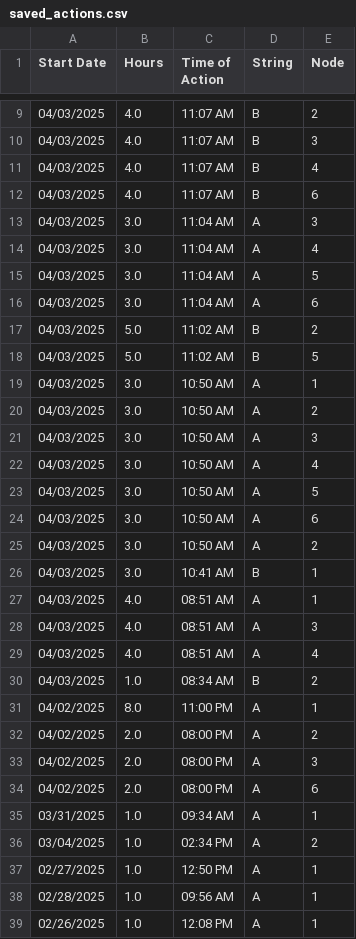
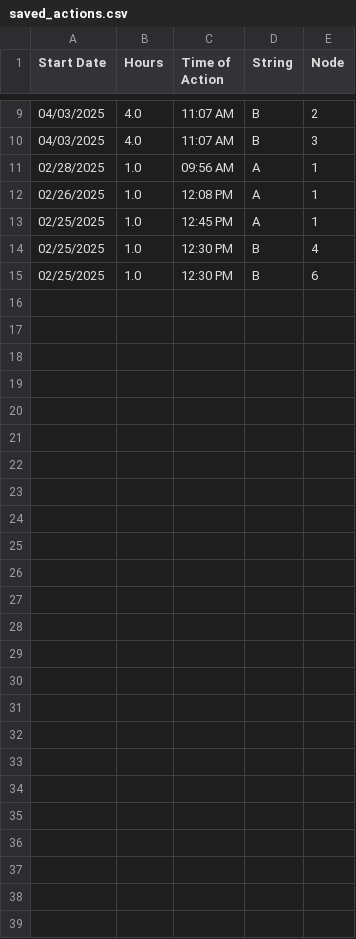
Before and after one commit to hectorpena19/SmartWaterRepo, a CSV file: saved_actions.csv, drawn as a sheet; only a part is shown, gaps mark what is left out; the shorter side is filled out with more unchanged rows.

Commit message:
Removed selected rows

```diff
--- a/saved_actions.csv
+++ b/saved_actions.csv
@@ -10,29 +10,2 @@ Start Date,Hours,Time of Action,String,Node
 04/03/2025,4.0,11:07 AM,B,3
-04/03/2025,4.0,11:07 AM,B,4
-04/03/2025,4.0,11:07 AM,B,6
-04/03/2025,3.0,11:04 AM,A,3
-04/03/2025,3.0,11:04 AM,A,4
-04/03/2025,3.0,11:04 AM,A,5
-04/03/2025,3.0,11:04 AM,A,6
-04/03/2025,5.0,11:02 AM,B,2
-04/03/2025,5.0,11:02 AM,B,5
-04/03/2025,3.0,10:50 AM,A,1
-04/03/2025,3.0,10:50 AM,A,2
-04/03/2025,3.0,10:50 AM,A,3
-04/03/2025,3.0,10:50 AM,A,4
-04/03/2025,3.0,10:50 AM,A,5
-04/03/2025,3.0,10:50 AM,A,6
-04/03/2025,3.0,10:50 AM,A,2
-04/03/2025,3.0,10:41 AM,B,1
-04/03/2025,4.0,08:51 AM,A,1
-04/03/2025,4.0,08:51 AM,A,3
-04/03/2025,4.0,08:51 AM,A,4
-04/03/2025,1.0,08:34 AM,B,2
-04/02/2025,8.0,11:00 PM,A,1
-04/02/2025,2.0,08:00 PM,A,2
-04/02/2025,2.0,08:00 PM,A,3
-04/02/2025,2.0,08:00 PM,A,6
-03/31/2025,1.0,09:34 AM,A,1
-03/04/2025,1.0,02:34 PM,A,2
-02/27/2025,1.0,12:50 PM,A,1
 02/28/2025,1.0,09:56 AM,A,1
```
